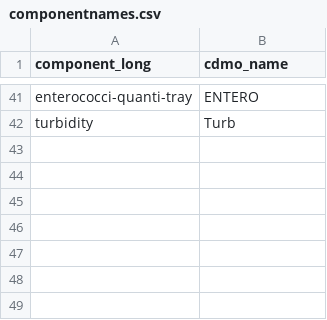
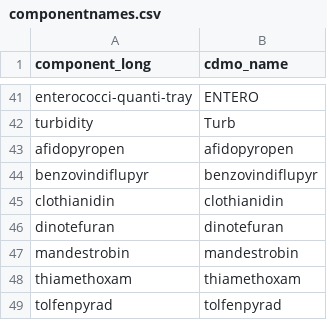
Before and after one commit to skdunnigan/nutrientconversions, a CSV file: data/componentnames.csv, drawn as a sheet; only a part is shown, gaps mark what is left out; the diff names each change by its address in the sheet, - before the commit and + after, or states it on an @@ line.

Commit message:
updated component names, included additional tests

```diff
--- a/data/componentnames.csv
+++ b/data/componentnames.csv
+row 43: afidopyropen | afidopyropen
+row 44: benzovindiflupyr | benzovindiflupyr
+row 45: clothianidin | clothianidin
+row 46: dinotefuran | dinotefuran
+row 47: mandestrobin | mandestrobin
+row 48: thiamethoxam | thiamethoxam
+row 49: tolfenpyrad | tolfenpyrad
```
